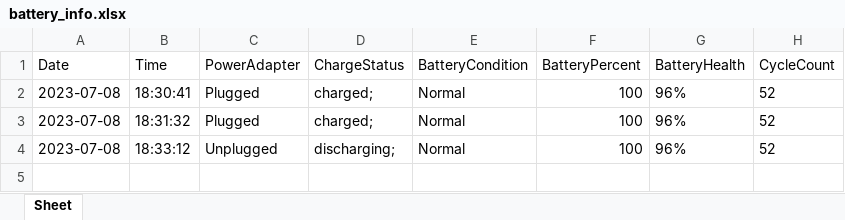
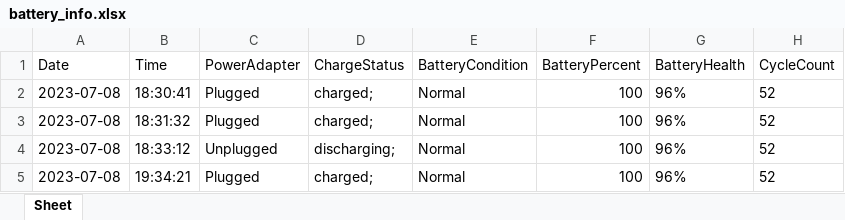
Before and after one commit to johnsondatadev/macbook-battery-tracker, an Excel workbook: utils/data/battery_info.xlsx, sheet Sheet, drawn as a sheet; values as stored, in another font and other column widths than the file's, no borders; the diff names each change by its address in the sheet, - before the commit and + after, or states it on an @@ line.

```diff
--- a/utils/data/battery_info.xlsx (sheet Sheet)
+++ b/utils/data/battery_info.xlsx (sheet Sheet)
+row 5: 2023-07-08 | 19:34:21 | Plugged | charged; | Normal | 100 | 96% | 52
```
Also changed, not shown: 1 other file.
